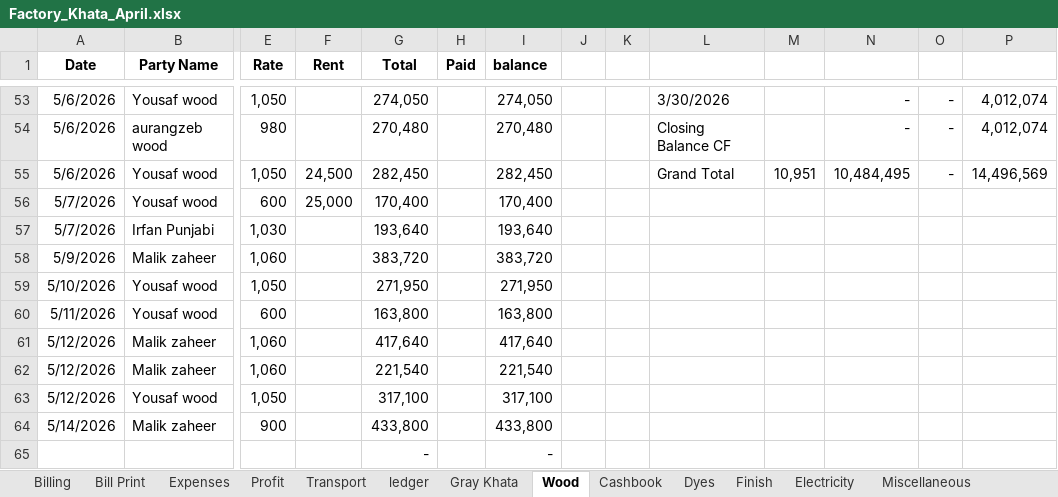
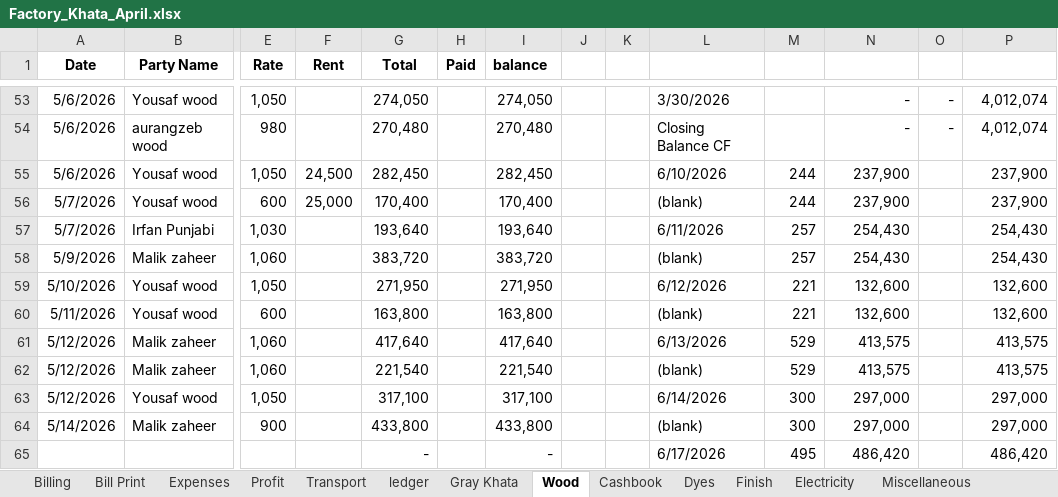
Before and after one commit to omerrazzaq4/Alhamd_April, an Excel workbook: Factory_Khata_April.xlsx, sheet Wood, drawn as a sheet; only a part is shown, gaps mark what is left out; values as stored, in another font and other column widths than the file's, no borders; charts and pictures and table styles not drawn; removed rows and columns are numbered as before the commit, all else as after; rows hold the shown columns only; the diff covers the shown part only; the diff names each change by its address in the sheet, - before the commit and + after, or states it on an @@ line.

```diff
--- a/Factory_Khata_April.xlsx (sheet Wood)
+++ b/Factory_Khata_April.xlsx (sheet Wood)
-L55: Grand Total
+L55: 6/10/2026
-M55: 10,951
+M55: 244
-N55: 10,484,495
+N55: 237,900
-O55: -
+O55: (empty)
-P55: 14,496,569
+P55: 237,900
-L56: (empty)
+L56: (blank)
-M56: (empty)
+M56: 244
-N56: (empty)
+N56: 237,900
-P56: (empty)
+P56: 237,900
-L57: (empty)
+L57: 6/11/2026
-M57:M58: (empty)
+M57:M58: 257
-N57:N58: (empty)
+N57:N58: 254,430
-P57:P58: (empty)
+P57:P58: 254,430
-L58: (empty)
+L58: (blank)
-L59: (empty)
+L59: 6/12/2026
-M59:M60: (empty)
+M59:M60: 221
-N59:N60: (empty)
+N59:N60: 132,600
-P59:P60: (empty)
+P59:P60: 132,600
-L60: (empty)
+L60: (blank)
-L61: (empty)
+L61: 6/13/2026
-M61:M62: (empty)
+M61:M62: 529
-N61:N62: (empty)
+N61:N62: 413,575
-P61:P62: (empty)
+P61:P62: 413,575
-L62: (empty)
+L62: (blank)
-L63: (empty)
+L63: 6/14/2026
-M63:M64: (empty)
+M63:M64: 300
-N63:N64: (empty)
+N63:N64: 297,000
-P63:P64: (empty)
+P63:P64: 297,000
-L64: (empty)
+L64: (blank)
-row 65:  |  |  |  | - |  | -
+row 65:  |  |  |  | - |  | - |  |  | 6/17/2026 | 495 | 486,420 |  | 486,420
```
Also changed, not shown: 9 edited cells elsewhere in this sheet, sheet Cashbook, sheet ledger, sheet Billing, sheet pivot, sheet Running Acc, sheet Dyes, 8 more sheets, formulas that keep their value, charts or pictures.
